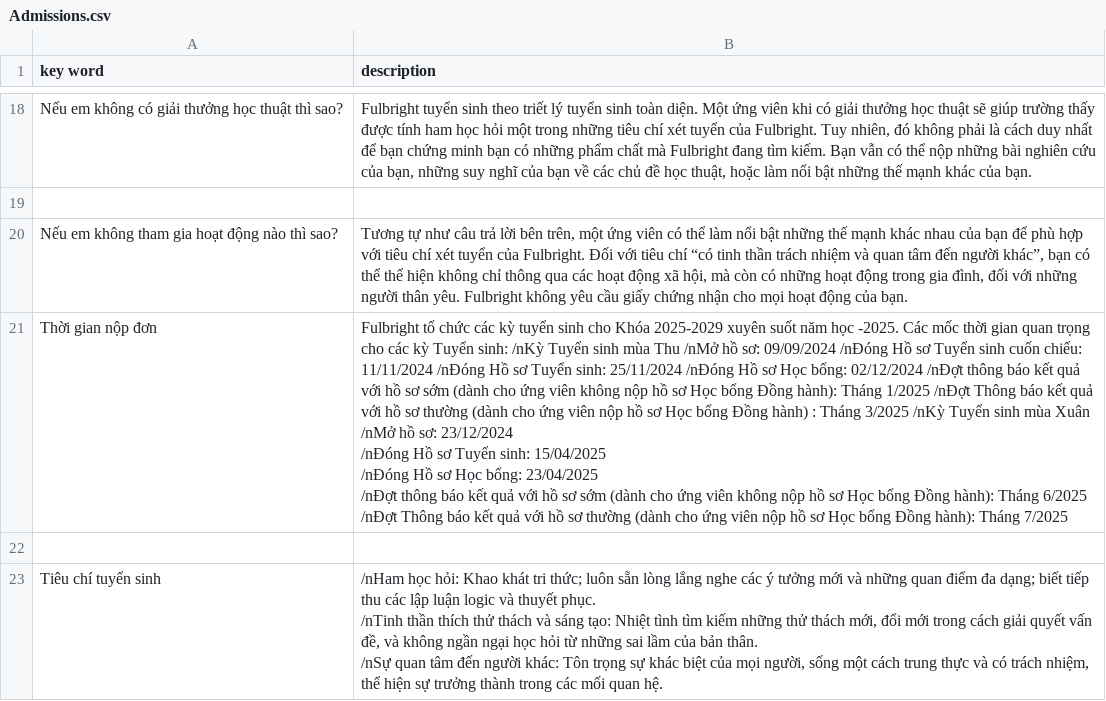
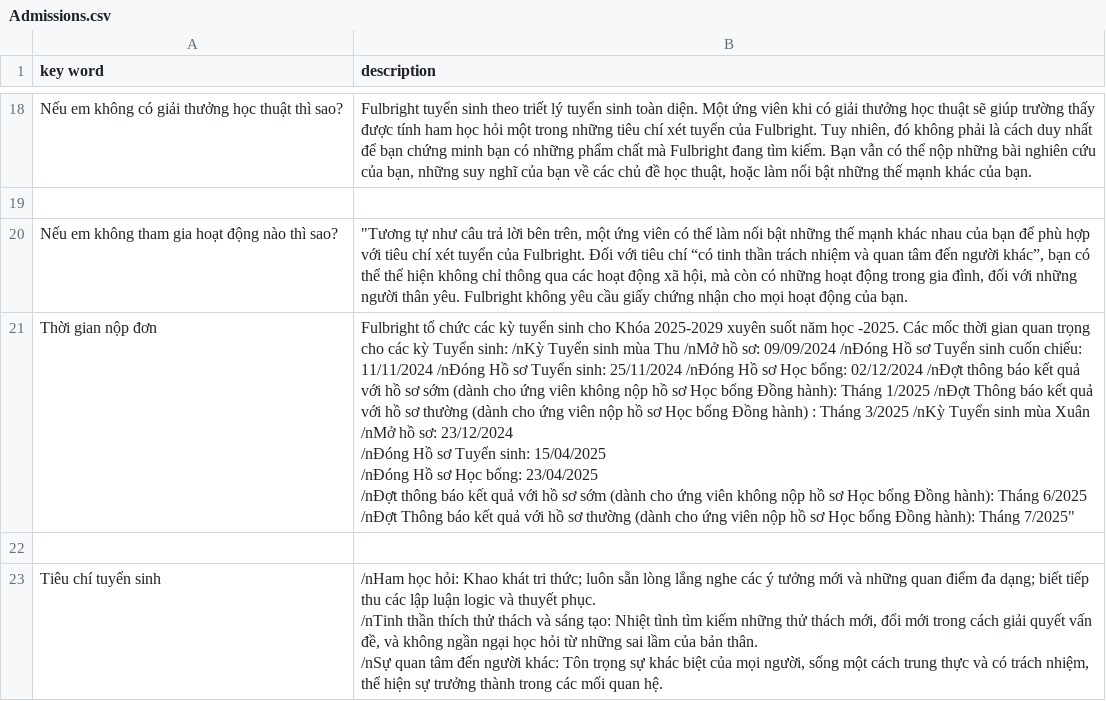
Before and after one commit to mintus2511/CC_Chatbot, a CSV file: Admissions.csv, drawn as a sheet; only a part is shown, gaps mark what is left out; the diff covers the shown part only.

Commit message:
Update Admissions.csv

```diff
--- a/Admissions.csv
+++ b/Admissions.csv
@@ -20,9 +25,9 @@ Nếu em không có giải thưởng học thuật thì sao?,"Fulbright tuyển
 
-Nếu em không tham gia hoạt động nào thì sao? ,"Tương tự như câu trả lời bên trên, một ứng viên có thể làm nổi bật những thế mạnh khác nhau của bạn để phù hợp với tiêu chí xét tuyển của Fulbright. Đối với tiêu chí “có tinh thần trách nhiệm và quan tâm đến người khác”, bạn có thể thể hiện không chỉ thông qua các hoạt động xã hội, mà còn có những hoạt động trong gia đình, đối với những người thân yêu. Fulbright không yêu cầu giấy chứng nhận cho mọi hoạt động của bạn."
-Thời gian nộp đơn,"Fulbright tổ chức các kỳ tuyển sinh cho Khóa 2025-2029 xuyên suốt năm học -2025. Các mốc thời gian quan trọng cho các kỳ Tuyển sinh: /nKỳ Tuyển sinh mùa Thu /nMở hồ sơ: 09/09/2024 /nĐóng Hồ sơ Tuyển sinh cuốn chiếu: 11/11/2024 /nĐóng Hồ sơ Tuyển sinh: 25/11/2024 /nĐóng Hồ sơ Học bổng: 02/12/2024 /nĐợt thông báo kết quả với hồ sơ sớm (dành cho ứng viên không nộp hồ sơ Học bổng Đồng hành): Tháng 1/2025 /nĐợt Thông báo kết quả với hồ sơ thường  (dành cho ứng viên nộp hồ sơ Học bổng Đồng hành) : Tháng 3/2025 /nKỳ Tuyển sinh mùa Xuân
-/nMở hồ sơ: 23/12/2024
-/nĐóng Hồ sơ Tuyển sinh: 15/04/2025
-/nĐóng Hồ sơ Học bổng: 23/04/2025
-/nĐợt thông báo kết quả với hồ sơ sớm (dành cho ứng viên không nộp hồ sơ Học bổng Đồng hành): Tháng 6/2025
-/nĐợt Thông báo kết quả với hồ sơ thường (dành cho ứng viên nộp hồ sơ Học bổng Đồng hành): Tháng 7/2025"
+Nếu em không tham gia hoạt động nào thì sao? ,"""Tương tự như câu trả lời bên trên, một ứng viên có thể làm nổi bật những thế mạnh khác nhau của bạn để phù hợp với tiêu chí xét tuyển của Fulbright. Đối với tiêu chí “có tinh thần trách nhiệm và quan tâm đến người khác”, bạn có thể thể hiện không chỉ thông qua các hoạt động xã hội, mà còn có những hoạt động trong gia đình, đối với những người thân yêu. Fulbright không yêu cầu giấy chứng nhận cho mọi hoạt động của bạn."
+Thời gian nộp đơn,"Fulbright tổ chức các kỳ tuyển sinh cho Khóa 2025-2029 xuyên suốt năm học -2025. Các mốc thời gian quan trọng cho các kỳ Tuyển sinh: /nKỳ Tuyển sinh mùa Thu /nMở hồ sơ: 09/09/2024 /nĐóng Hồ sơ Tuyển sinh cuốn chiếu: 11/11/2024 /nĐóng Hồ sơ Tuyển sinh: 25/11/2024 /nĐóng Hồ sơ Học bổng: 02/12/2024 /nĐợt thông báo kết quả với hồ sơ sớm (dành cho ứng viên không nộp hồ sơ Học bổng Đồng hành): Tháng 1/2025 /nĐợt Thông báo kết quả với hồ sơ thường  (dành cho ứng viên nộp hồ sơ Học bổng Đồng hành) : Tháng 3/2025 /nKỳ Tuyển sinh mùa Xuân
+/nMở hồ sơ: 23/12/2024
+/nĐóng Hồ sơ Tuyển sinh: 15/04/2025
+/nĐóng Hồ sơ Học bổng: 23/04/2025
+/nĐợt thông báo kết quả với hồ sơ sớm (dành cho ứng viên không nộp hồ sơ Học bổng Đồng hành): Tháng 6/2025
+/nĐợt Thông báo kết quả với hồ sơ thường (dành cho ứng viên nộp hồ sơ Học bổng Đồng hành): Tháng 7/2025"""
 
```
Also changed, not shown: 2 added rows and 2 edited cells elsewhere in this file.
